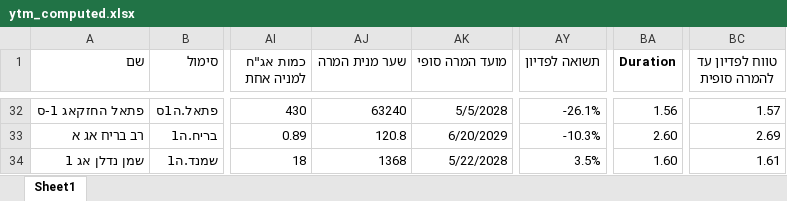
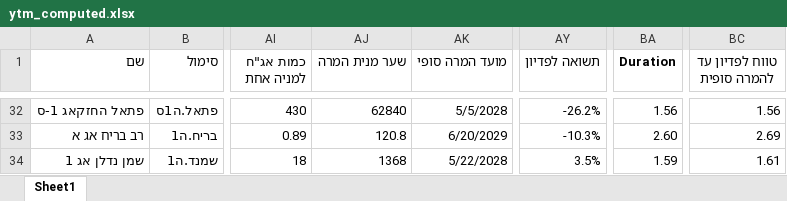
Before and after one commit to chen64-ux/tase-ytm-dashboard, an Excel workbook: ytm_computed.xlsx, sheet Sheet1, drawn as a sheet; only a part is shown, gaps mark what is left out; values as stored, in another font and other column widths than the file's, no borders; the diff covers the shown part only; the diff names each change by its address in the sheet, - before the commit and + after, or states it on an @@ line.

```diff
--- a/ytm_computed.xlsx (sheet Sheet1)
+++ b/ytm_computed.xlsx (sheet Sheet1)
-AJ32 (שער מנית המרה): 63240
+AJ32 (שער מנית המרה): 62840
-AY32 (תשואה לפדיון): -26.1%
+AY32 (תשואה לפדיון): -26.2%
-BC32 (טווח לפדיון עד להמרה סופית): 1.57
+BC32 (טווח לפדיון עד להמרה סופית): 1.56
-BA34 (Duration): 1.60
+BA34 (Duration): 1.59
```
Also changed, not shown: 65 edited cells elsewhere in this sheet, 3 other files.
